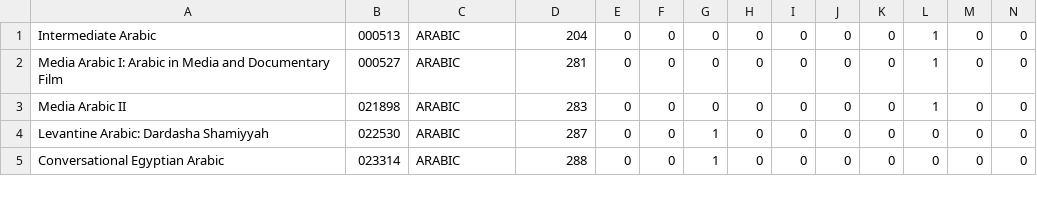
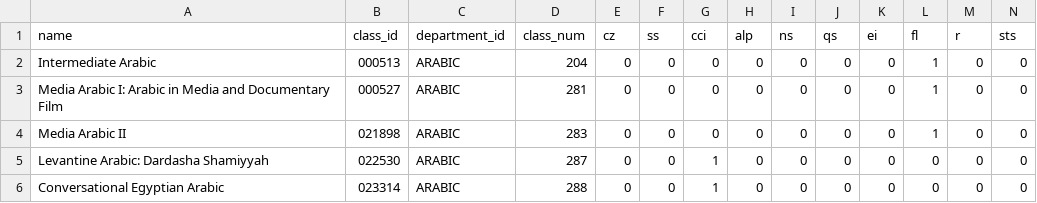
Before and after one commit to christinali/SQLProject, a CSV file: classescleaned.csv, drawn as a sheet; only a part is shown; rows hold the shown columns only; the diff names each change by its address in the sheet, - before the commit and + after, or states it on an @@ line.

```diff
--- a/classescleaned.csv
+++ b/classescleaned.csv
+row 1: name | class_id | department_id | class_num | cz | ss | cci | alp | ns | qs | ei | fl | r | sts
```
Also changed, not shown: 5 other files.
